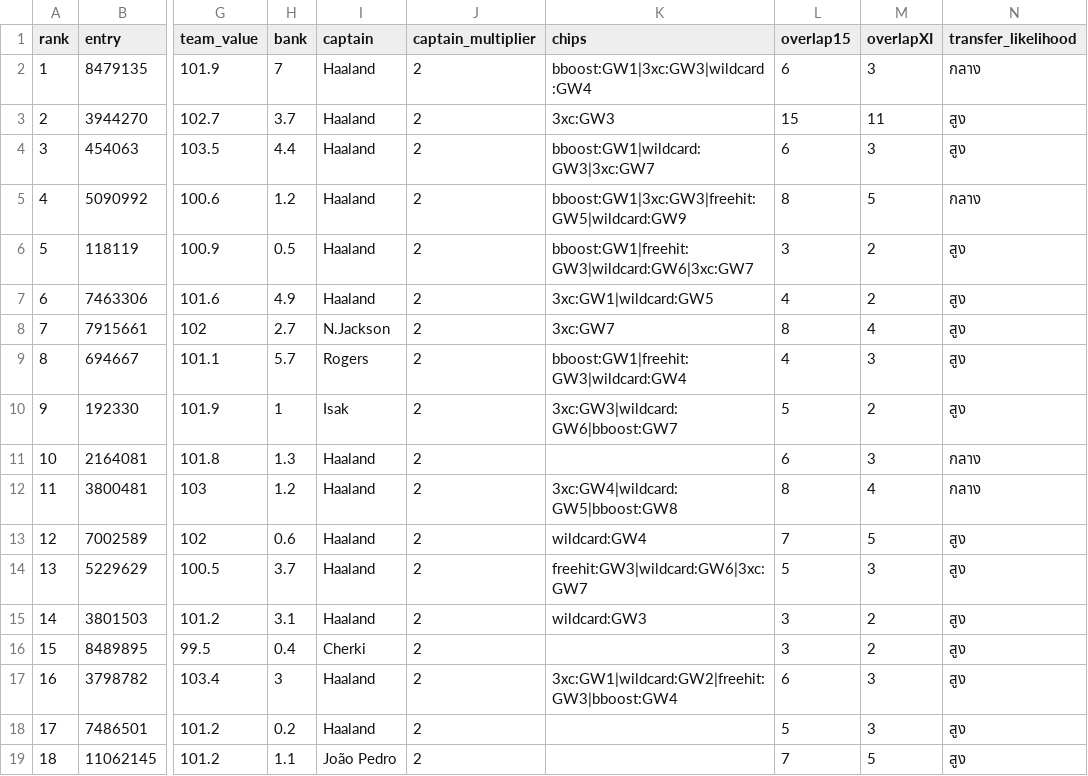
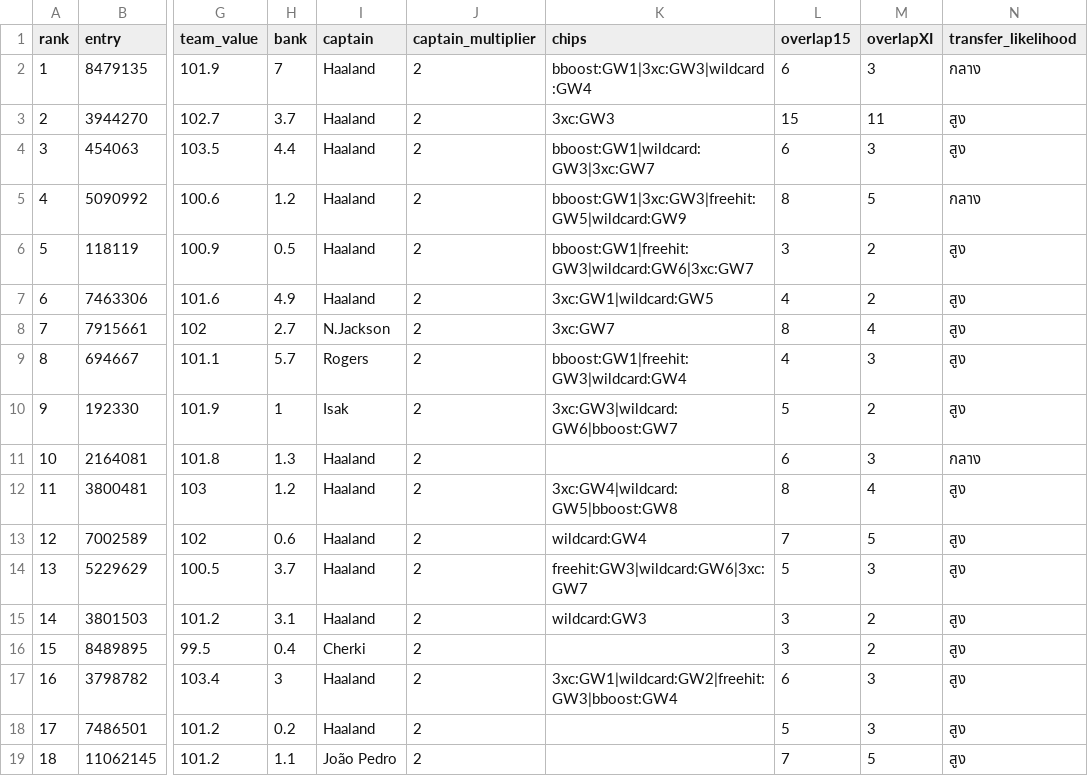
Before and after one commit to kanitnany-cloud/GPTxMe, a CSV file: mini-league/team-summary-gw9.csv, drawn as a sheet; only a part is shown, gaps mark what is left out; the diff names each change by its address in the sheet, - before the commit and + after, or states it on an @@ line.

```diff
--- a/mini-league/team-summary-gw9.csv
+++ b/mini-league/team-summary-gw9.csv
-N12 (transfer_likelihood): กลาง
+N12 (transfer_likelihood): สูง
```
Also changed, not shown: 4 other files.
